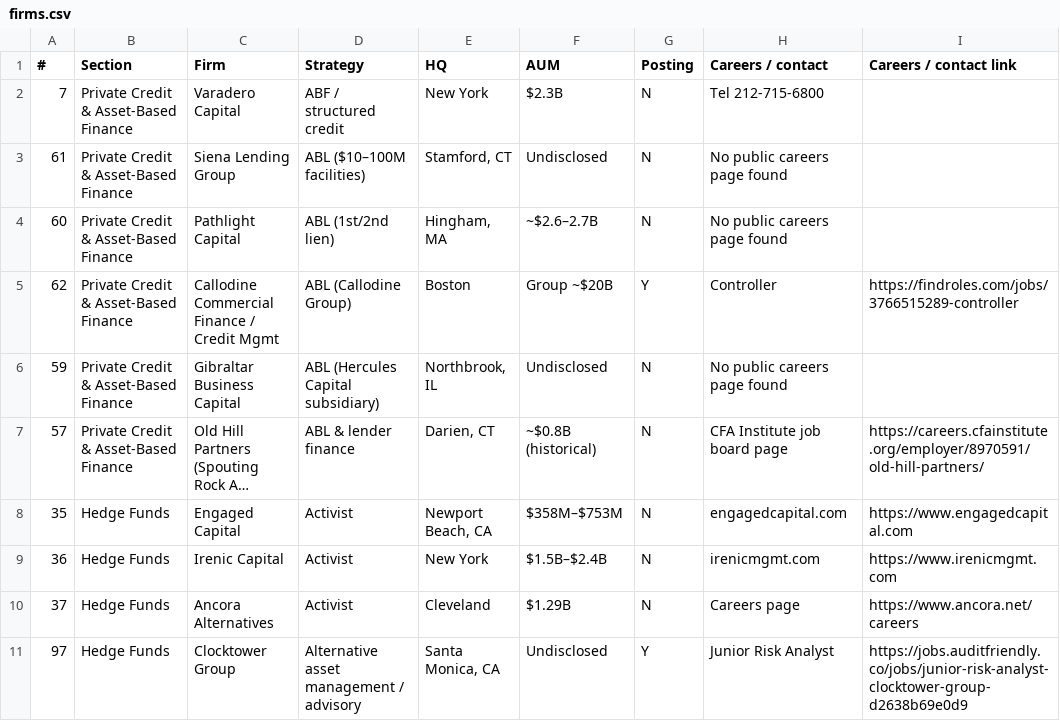
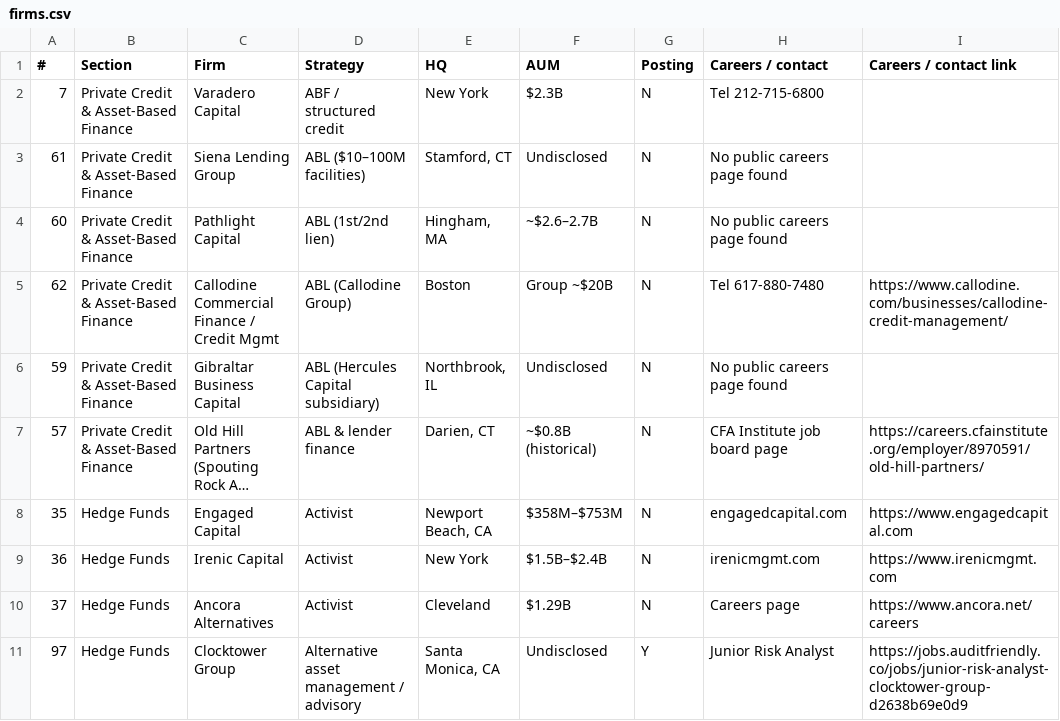
Before and after one commit to 2ndDegreeSearch/buy-side-opportunities, a CSV file: firms.csv, drawn as a sheet; only a part is shown; long unchanged cells end in ….

```diff
--- a/firms.csv
+++ b/firms.csv
@@ -4,3 +4,3 @@
 60,Private Credit & Asset-Based Finance,Pathlight Capital,ABL (1st/2nd lien),"Hingham, MA",~$2.6–2.7B,N,No public careers page found,
-62,Private Credit & Asset-Based Finance,Callodine Commercial Finance / Credit Mgmt,ABL (Callodine Group),Boston,Group ~$20B,Y,Controller,https://findroles.com/jobs/3766515289-controller
+62,Private Credit & Asset-Based Finance,Callodine Commercial Finance / Credit Mgmt,ABL (Callodine Group),Boston,Group ~$20B,N,Tel 617-880-7480,https://www.callodine.com/businesses/callodine-credit-management/
 59,Private Credit & Asset-Based Finance,Gibraltar Business Capital,ABL (Hercules Capital subsidiary),"Northbrook, IL",Undisclosed,N,No public careers page found,
```
Also changed, not shown: 1 other file.
